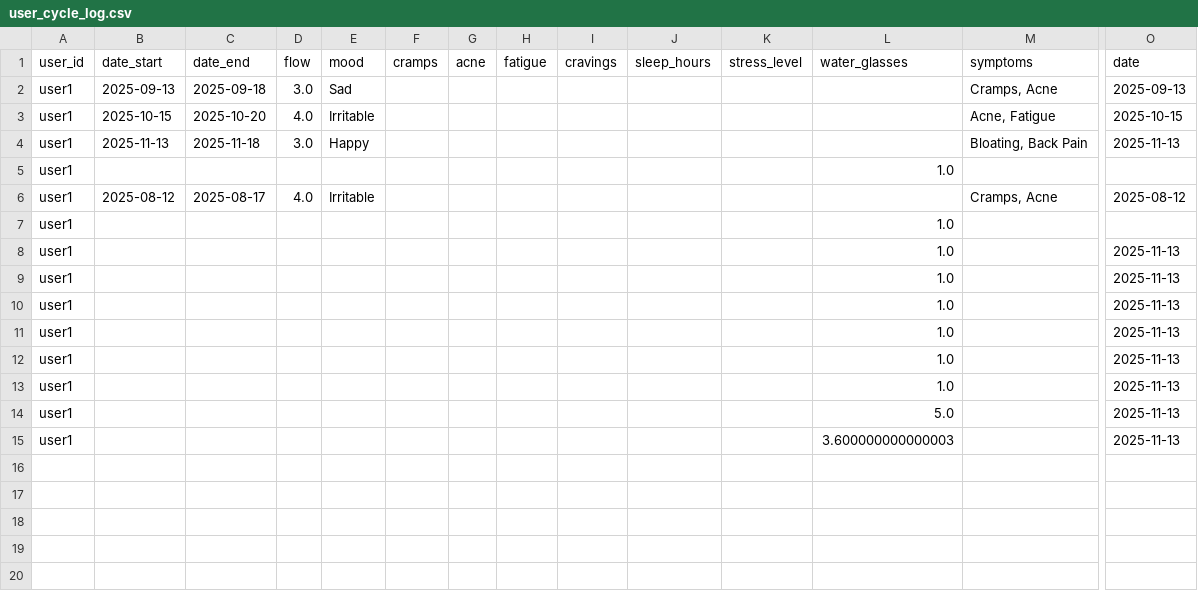
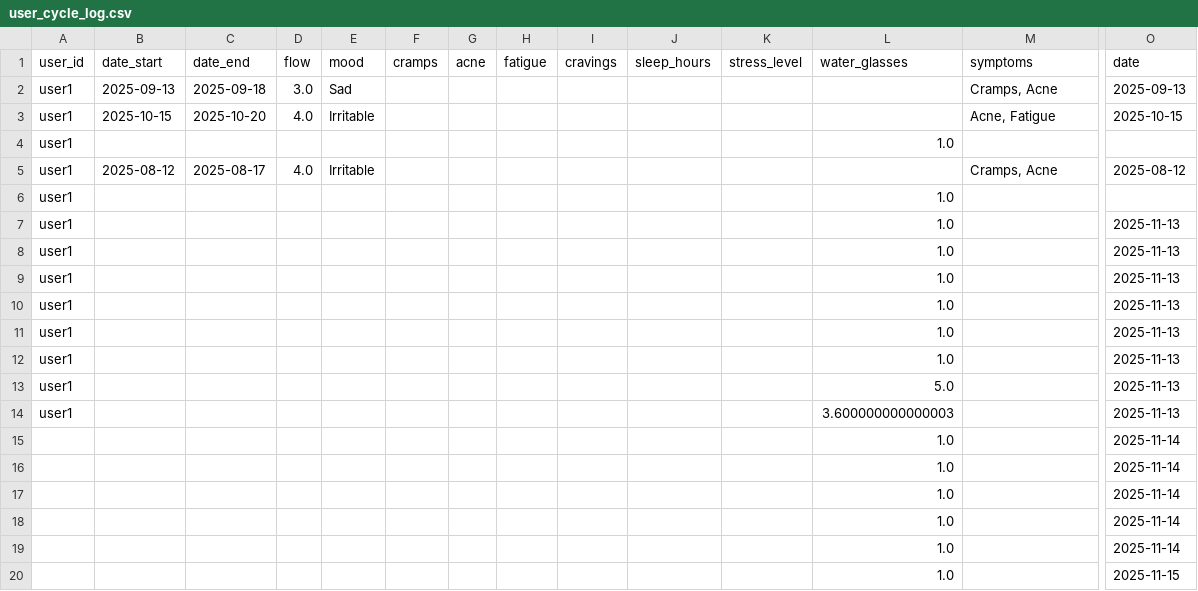
Before and after one commit to TYBSc-Minor-Project-2025/BSC23DS86_RituCare, a CSV file: logs/user_cycle_log.csv, drawn as a sheet; only a part is shown, gaps mark what is left out; removed rows and columns are numbered as before the commit, all else as after; rows hold the shown columns only; the diff names each change by its address in the sheet, - before the commit and + after, or states it on an @@ line.

```diff
--- a/logs/user_cycle_log.csv
+++ b/logs/user_cycle_log.csv
-row 4: user1 | 2025-11-13 | 2025-11-18 | 3.0 | Happy |  |  |  |  |  |  |  | Bloating, Back Pain | 2025-11-13
+row 15:  |  |  |  |  |  |  |  |  |  |  | 1.0 |  | 2025-11-14
+row 16:  |  |  |  |  |  |  |  |  |  |  | 1.0 |  | 2025-11-14
+row 17:  |  |  |  |  |  |  |  |  |  |  | 1.0 |  | 2025-11-14
+row 18:  |  |  |  |  |  |  |  |  |  |  | 1.0 |  | 2025-11-14
+row 19:  |  |  |  |  |  |  |  |  |  |  | 1.0 |  | 2025-11-14
+row 20:  |  |  |  |  |  |  |  |  |  |  | 1.0 |  | 2025-11-15
```
Also changed, not shown: 5 other files.
